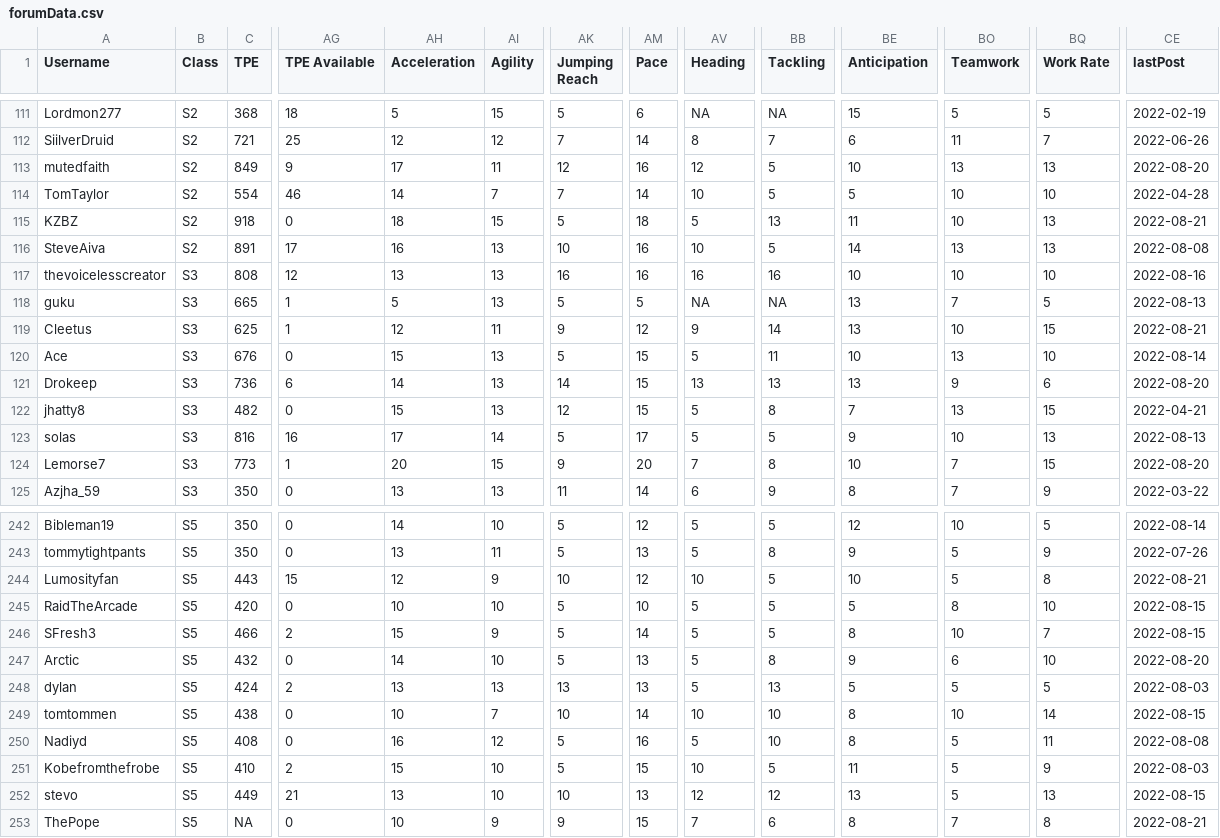
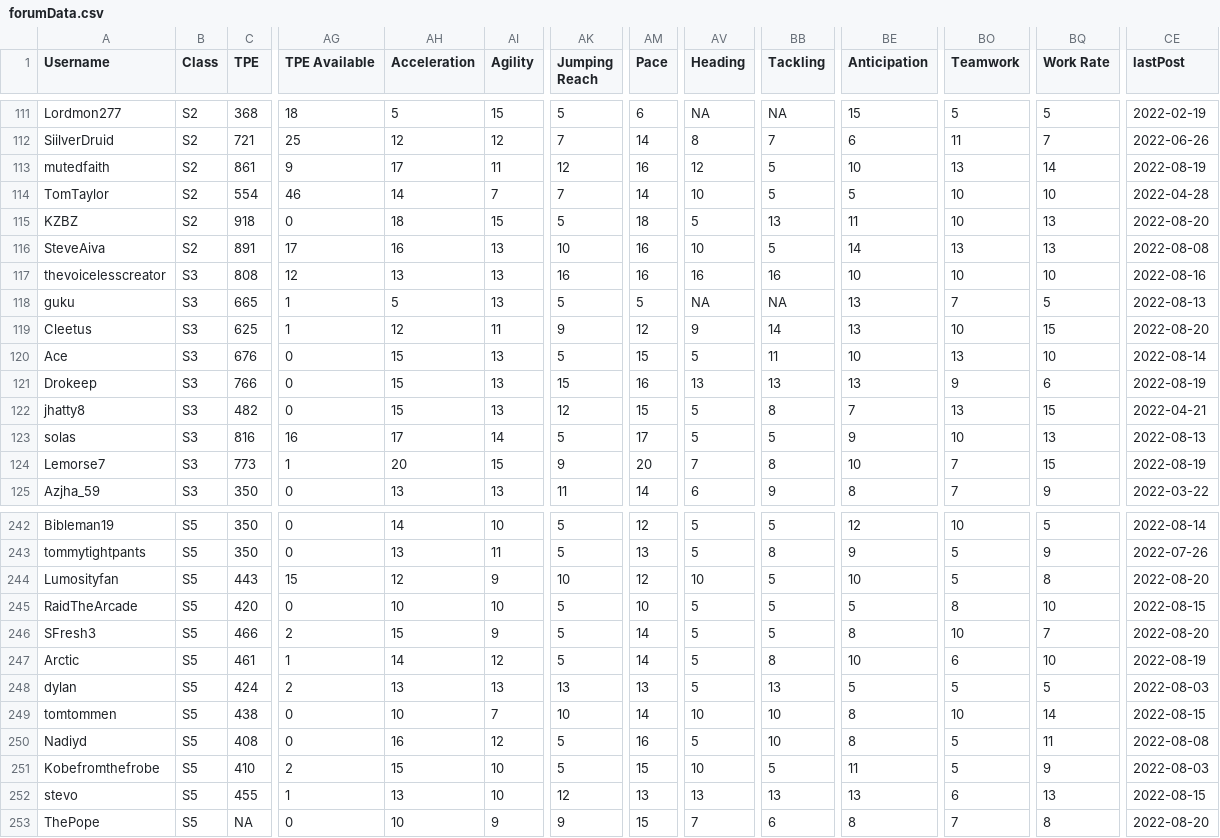
Before and after one commit to canadice/ssl-index, a CSV file: data/forumData.csv, drawn as a sheet; only a part is shown, gaps mark what is left out; the diff covers the shown part only; the diff names each change by its address in the sheet, - before the commit and + after, or states it on an @@ line.

```diff
--- a/data/forumData.csv
+++ b/data/forumData.csv
-C113 (TPE): 849
+C113 (TPE): 861
-BQ113 (Work Rate): 13
+BQ113 (Work Rate): 14
-CE113 (lastPost): 2022-08-20
+CE113 (lastPost): 2022-08-19
-CE115 (lastPost): 2022-08-21
+CE115 (lastPost): 2022-08-20
-CE119 (lastPost): 2022-08-21
+CE119 (lastPost): 2022-08-20
-C121 (TPE): 736
+C121 (TPE): 766
-AG121 (TPE Available): 6
+AG121 (TPE Available): 0
-AH121 (Acceleration): 14
+AH121 (Acceleration): 15
-AK121 (Jumping Reach): 14
+AK121 (Jumping Reach): 15
-AM121 (Pace): 15
+AM121 (Pace): 16
-CE121 (lastPost): 2022-08-20
+CE121 (lastPost): 2022-08-19
-CE124 (lastPost): 2022-08-20
+CE124 (lastPost): 2022-08-19
-CE244 (lastPost): 2022-08-21
+CE244 (lastPost): 2022-08-20
-CE246 (lastPost): 2022-08-15
+CE246 (lastPost): 2022-08-20
-C247 (TPE): 432
+C247 (TPE): 461
-AG247 (TPE Available): 0
+AG247 (TPE Available): 1
-AI247 (Agility): 10
+AI247 (Agility): 12
-AM247 (Pace): 13
+AM247 (Pace): 14
-BE247 (Anticipation): 9
+BE247 (Anticipation): 10
-CE247 (lastPost): 2022-08-20
+CE247 (lastPost): 2022-08-19
-C252 (TPE): 449
+C252 (TPE): 455
-AG252 (TPE Available): 21
+AG252 (TPE Available): 1
-AK252 (Jumping Reach): 10
+AK252 (Jumping Reach): 12
-AV252 (Heading): 12
+AV252 (Heading): 13
-BB252 (Tackling): 12
+BB252 (Tackling): 13
-BO252 (Teamwork): 5
+BO252 (Teamwork): 6
-CE253 (lastPost): 2022-08-21
+CE253 (lastPost): 2022-08-20
```
Also changed, not shown: 106 edited cells elsewhere in this file, 1 other file.
